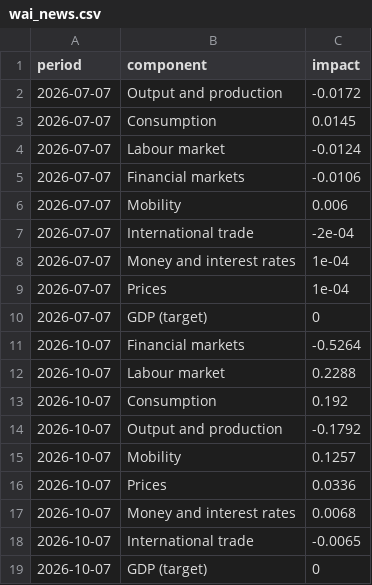
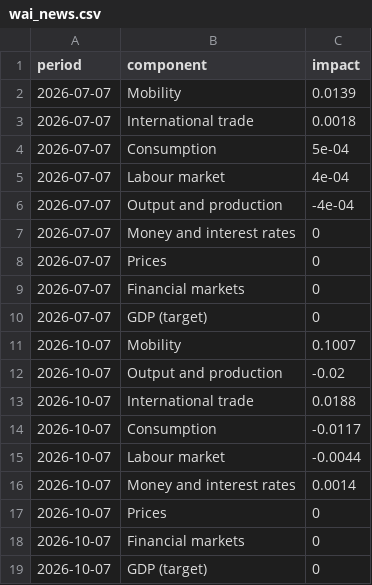
Before and after one commit to PhilippKronenberg/swiss-gdpnow, a CSV file: wai_news.csv, drawn as a sheet.

```diff
--- a/wai_news.csv
+++ b/wai_news.csv
@@ -1,19 +1,19 @@
 period,component,impact
-2026-07-07,Output and production,-0.0172
-2026-07-07,Consumption,0.0145
-2026-07-07,Labour market,-0.0124
-2026-07-07,Financial markets,-0.0106
-2026-07-07,Mobility,0.006
-2026-07-07,International trade,-2e-04
-2026-07-07,Money and interest rates,1e-04
-2026-07-07,Prices,1e-04
+2026-07-07,Mobility,0.0139
+2026-07-07,International trade,0.0018
+2026-07-07,Consumption,5e-04
+2026-07-07,Labour market,4e-04
+2026-07-07,Output and production,-4e-04
+2026-07-07,Money and interest rates,0
+2026-07-07,Prices,0
+2026-07-07,Financial markets,0
 2026-07-07,GDP (target),0
-2026-10-07,Financial markets,-0.5264
-2026-10-07,Labour market,0.2288
-2026-10-07,Consumption,0.192
-2026-10-07,Output and production,-0.1792
-2026-10-07,Mobility,0.1257
-2026-10-07,Prices,0.0336
-2026-10-07,Money and interest rates,0.0068
-2026-10-07,International trade,-0.0065
+2026-10-07,Mobility,0.1007
+2026-10-07,Output and production,-0.02
+2026-10-07,International trade,0.0188
+2026-10-07,Consumption,-0.0117
+2026-10-07,Labour market,-0.0044
+2026-10-07,Money and interest rates,0.0014
+2026-10-07,Prices,0
+2026-10-07,Financial markets,0
 2026-10-07,GDP (target),0
```
Also changed, not shown: wai_contributions.csv, wai_contributions_series.csv, 6 other files.
